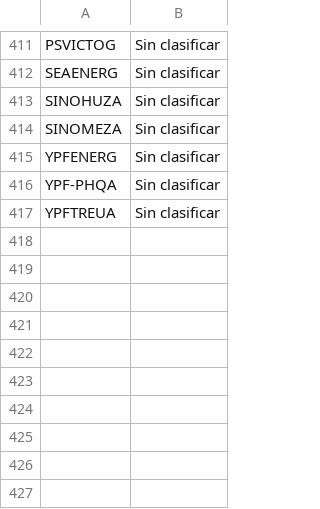
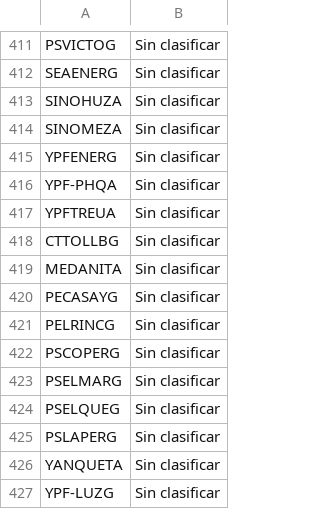
Before and after one commit to edipoarg/energiaelectricaARG, a CSV file: gruposec_adhoc.csv, drawn as a sheet; only a part is shown, gaps mark what is left out; the diff names each change by its address in the sheet, - before the commit and + after, or states it on an @@ line.

Commit message:
update CAMMESA csvs

```diff
--- a/gruposec_adhoc.csv
+++ b/gruposec_adhoc.csv
+row 418: CTTOLLBG | Sin clasificar
+row 419: MEDANITA | Sin clasificar
+row 420: PECASAYG | Sin clasificar
+row 421: PELRINCG | Sin clasificar
+row 422: PSCOPERG | Sin clasificar
+row 423: PSELMARG | Sin clasificar
+row 424: PSELQUEG | Sin clasificar
+row 425: PSLAPERG | Sin clasificar
+row 426: YANQUETA | Sin clasificar
+row 427: YPF-LUZG | Sin clasificar
```
